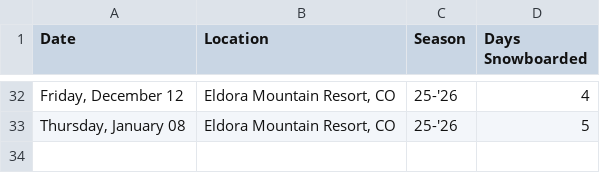
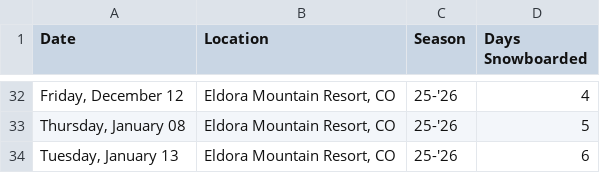
Before and after one commit to JAShapero/personal-website, a CSV file: public/data/snowboarding.csv, drawn as a sheet; only a part is shown, gaps mark what is left out; the diff names each change by its address in the sheet, - before the commit and + after, or states it on an @@ line.

Commit message:
Add snowboarding day: Tuesday, January 13 at Eldora Mountain Resort

```diff
--- a/public/data/snowboarding.csv
+++ b/public/data/snowboarding.csv
+row 34: Tuesday, January 13 | Eldora Mountain Resort, CO | 25-'26 | 6
```
Also changed, not shown: src/data/snowboarding.csv.
